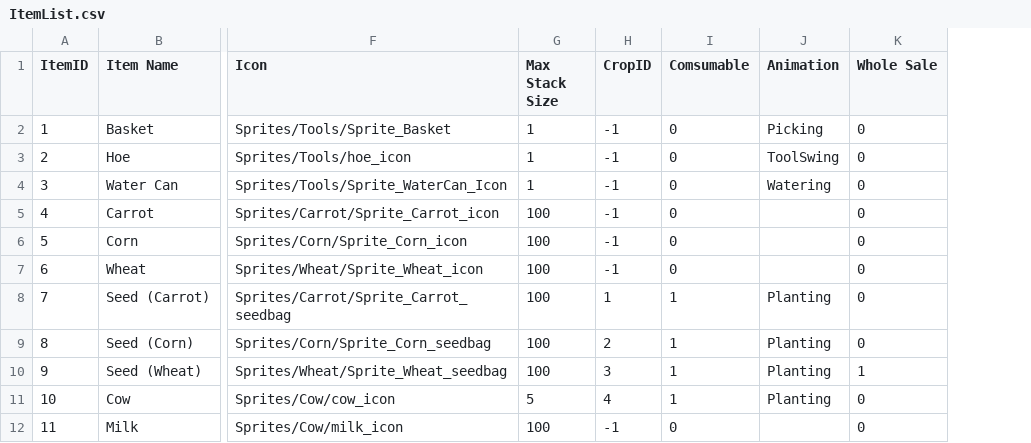
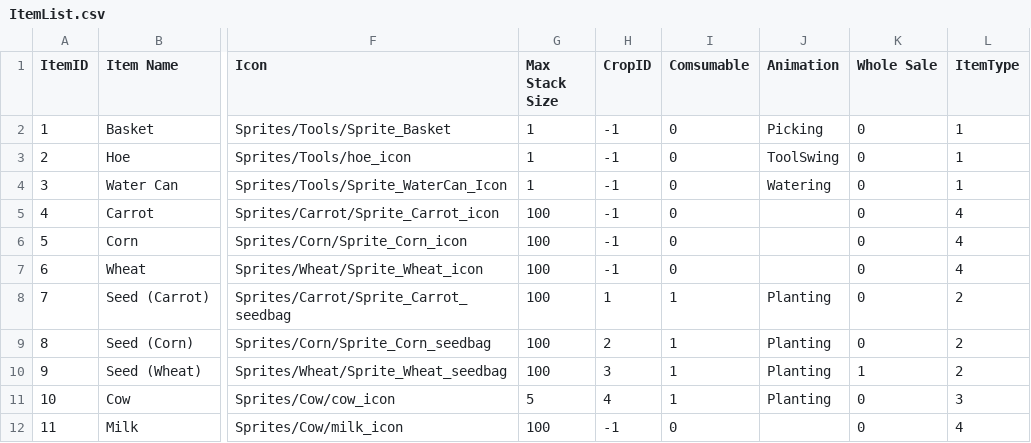
Before and after one commit to HoangDat3430/FarmGame, a CSV file: Assets/StreamingAssets/Data/ItemList.csv, drawn as a sheet; only a part is shown, gaps mark what is left out; the diff names each change by its address in the sheet, - before the commit and + after, or states it on an @@ line.

Commit message:
Refactor code for items

```diff
--- a/Assets/StreamingAssets/Data/ItemList.csv
+++ b/Assets/StreamingAssets/Data/ItemList.csv
+column L (ItemType), rows 2-12: 1 | 1 | 1 | 4 | 4 | 4 | 2 | 2 | 2 | 3 | 4
```
Also changed, not shown: 15 other files.
